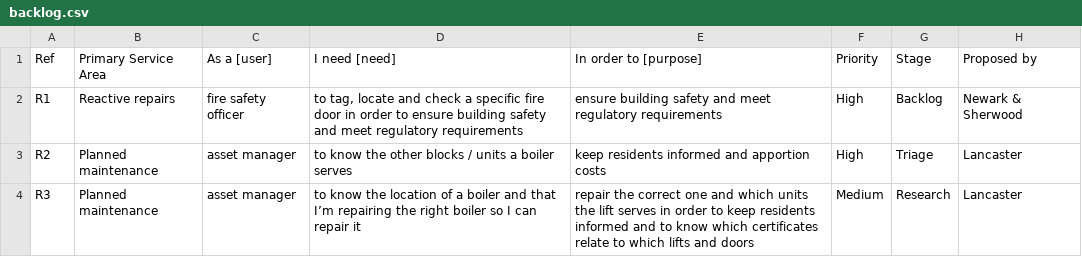
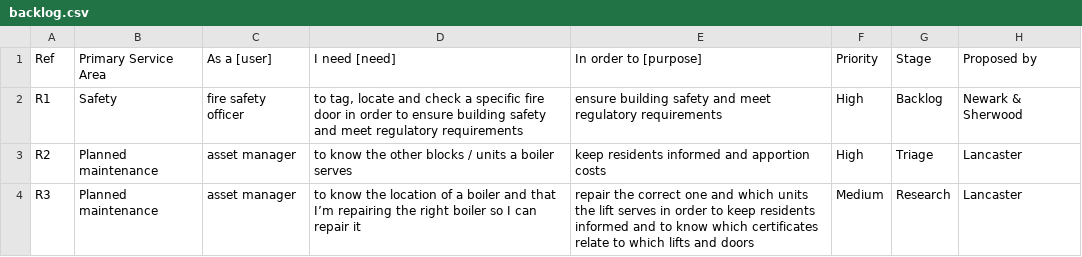
Before and after one commit to robchamberspfc/mhclg-data-backlog, a CSV file: backlog/backlog.csv, drawn as a sheet; only a part is shown; the diff names each change by its address in the sheet, - before the commit and + after, or states it on an @@ line.

Commit message:
update example data

```diff
--- a/backlog/backlog.csv
+++ b/backlog/backlog.csv
-B2: Reactive repairs
+B2: Safety
```
